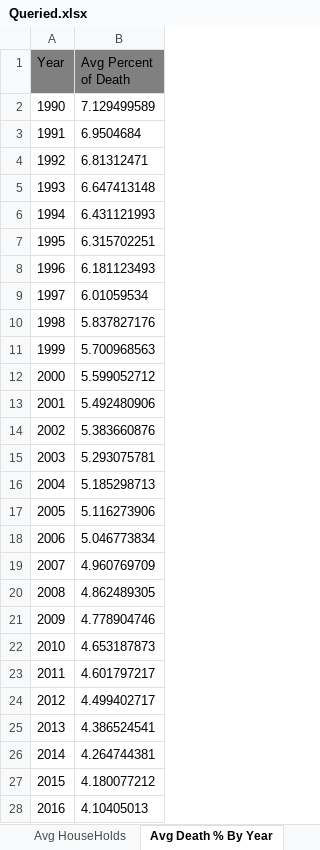
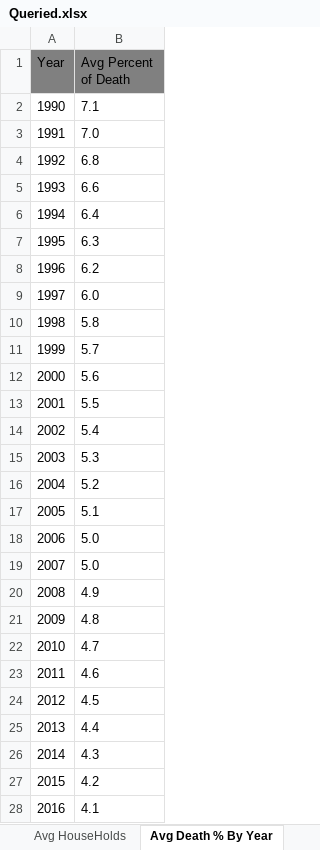
Before and after one commit to MohammedRaghib/Capstone-Project-DA, an Excel workbook: Queried.xlsx, sheet Avg Death % By Year, drawn as a sheet; only a part is shown; values as stored, in another font and other column widths than the file's, no borders; the diff covers the shown part only; the diff names each change by its address in the sheet, - before the commit and + after, or states it on an @@ line.

```diff
--- a/Queried.xlsx (sheet Avg Death % By Year)
+++ b/Queried.xlsx (sheet Avg Death % By Year)
-B2 (Avg Percent of Death): 7.129499589
+B2 (Avg Percent of Death): 7.1
-B3 (Avg Percent of Death): 6.9504684
+B3 (Avg Percent of Death): 7.0
-B4 (Avg Percent of Death): 6.81312471
+B4 (Avg Percent of Death): 6.8
-B5 (Avg Percent of Death): 6.647413148
+B5 (Avg Percent of Death): 6.6
-B6 (Avg Percent of Death): 6.431121993
+B6 (Avg Percent of Death): 6.4
-B7 (Avg Percent of Death): 6.315702251
+B7 (Avg Percent of Death): 6.3
-B8 (Avg Percent of Death): 6.181123493
+B8 (Avg Percent of Death): 6.2
-B9 (Avg Percent of Death): 6.01059534
+B9 (Avg Percent of Death): 6.0
-B10 (Avg Percent of Death): 5.837827176
+B10 (Avg Percent of Death): 5.8
-B11 (Avg Percent of Death): 5.700968563
+B11 (Avg Percent of Death): 5.7
-B12 (Avg Percent of Death): 5.599052712
+B12 (Avg Percent of Death): 5.6
-B13 (Avg Percent of Death): 5.492480906
+B13 (Avg Percent of Death): 5.5
-B14 (Avg Percent of Death): 5.383660876
+B14 (Avg Percent of Death): 5.4
-B15 (Avg Percent of Death): 5.293075781
+B15 (Avg Percent of Death): 5.3
-B16 (Avg Percent of Death): 5.185298713
+B16 (Avg Percent of Death): 5.2
-B17 (Avg Percent of Death): 5.116273906
+B17 (Avg Percent of Death): 5.1
-B18 (Avg Percent of Death): 5.046773834
+B18 (Avg Percent of Death): 5.0
-B19 (Avg Percent of Death): 4.960769709
+B19 (Avg Percent of Death): 5.0
-B20 (Avg Percent of Death): 4.862489305
+B20 (Avg Percent of Death): 4.9
-B21 (Avg Percent of Death): 4.778904746
+B21 (Avg Percent of Death): 4.8
-B22 (Avg Percent of Death): 4.653187873
+B22 (Avg Percent of Death): 4.7
-B23 (Avg Percent of Death): 4.601797217
+B23 (Avg Percent of Death): 4.6
-B24 (Avg Percent of Death): 4.499402717
+B24 (Avg Percent of Death): 4.5
-B25 (Avg Percent of Death): 4.386524541
+B25 (Avg Percent of Death): 4.4
-B26 (Avg Percent of Death): 4.264744381
+B26 (Avg Percent of Death): 4.3
-B27 (Avg Percent of Death): 4.180077212
+B27 (Avg Percent of Death): 4.2
-B28 (Avg Percent of Death): 4.10405013
+B28 (Avg Percent of Death): 4.1
```
Also changed, not shown: 3 edited cells elsewhere in this sheet, sheet Avg Death % By Region, sheet Avg HouseHolds, other sheet tabs, 8 other files.
